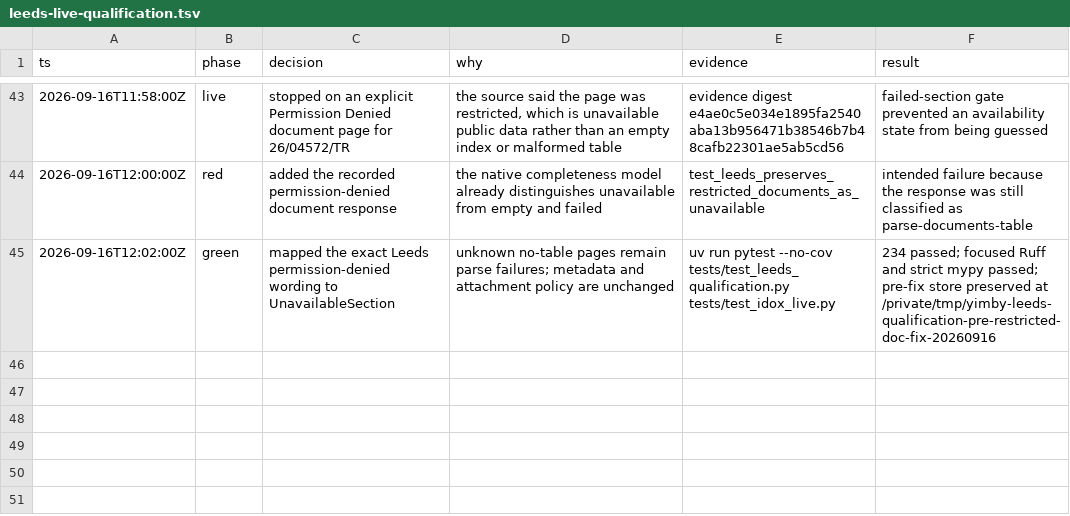
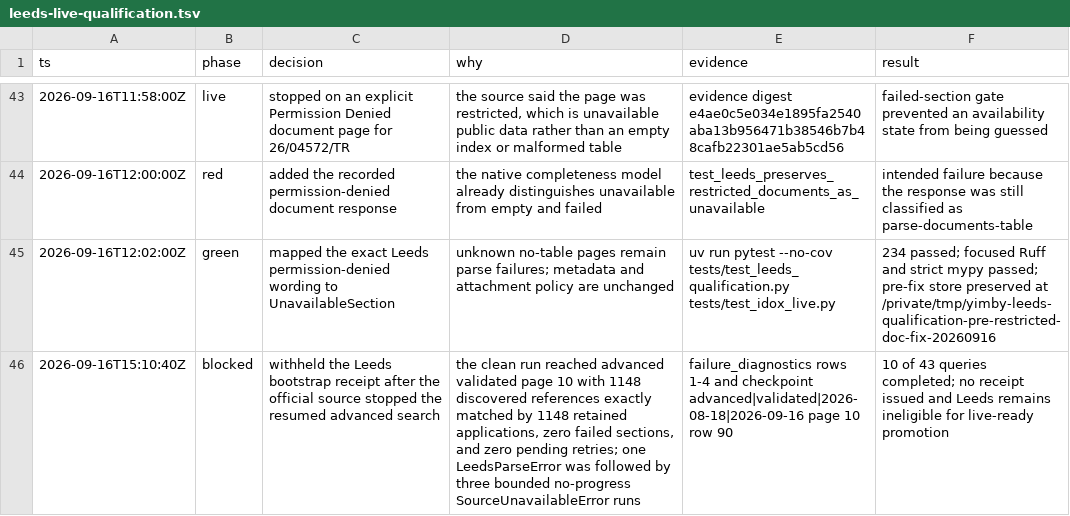
Before and after one commit to kstathou/uk-planning-applications, a TSV file: .audit/leeds-live-qualification.tsv, drawn as a sheet; only a part is shown, gaps mark what is left out.

Commit message:
Audit Leeds bootstrap source blocker

```diff
--- a/.audit/leeds-live-qualification.tsv
+++ b/.audit/leeds-live-qualification.tsv
@@ -45 +45,2 @@ ts	phase	decision	why	evidence	result
 2026-09-16T12:02:00Z	green	mapped the exact Leeds permission-denied wording to UnavailableSection	unknown no-table pages remain parse failures; metadata and attachment policy are unchanged	uv run pytest --no-cov tests/test_leeds_qualification.py tests/test_idox_live.py	234 passed; focused Ruff and strict mypy passed; pre-fix store preserved at /private/tmp/yimby-leeds-qualification-pre-restricted-doc-fix-20260916
+2026-09-16T15:10:40Z	blocked	withheld the Leeds bootstrap receipt after the official source stopped the resumed advanced search	the clean run reached advanced validated page 10 with 1148 discovered references exactly matched by 1148 retained applications, zero failed sections, and zero pending retries; one LeedsParseError was followed by three bounded no-progress SourceUnavailableError runs	failure_diagnostics rows 1-4 and checkpoint advanced|validated|2026-08-18|2026-09-16 page 10 row 90	10 of 43 queries completed; no receipt issued and Leeds remains ineligible for live-ready promotion
```
